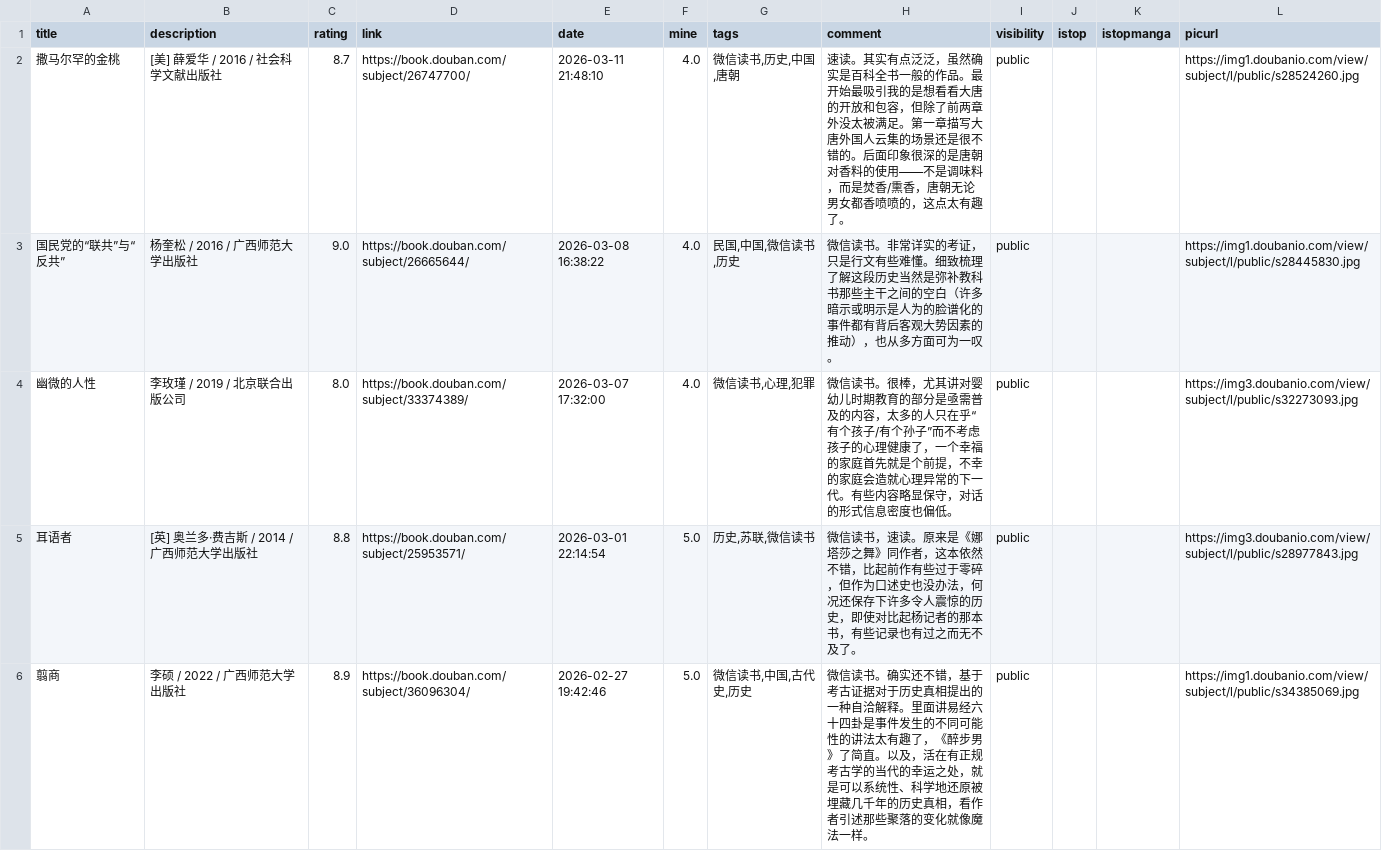
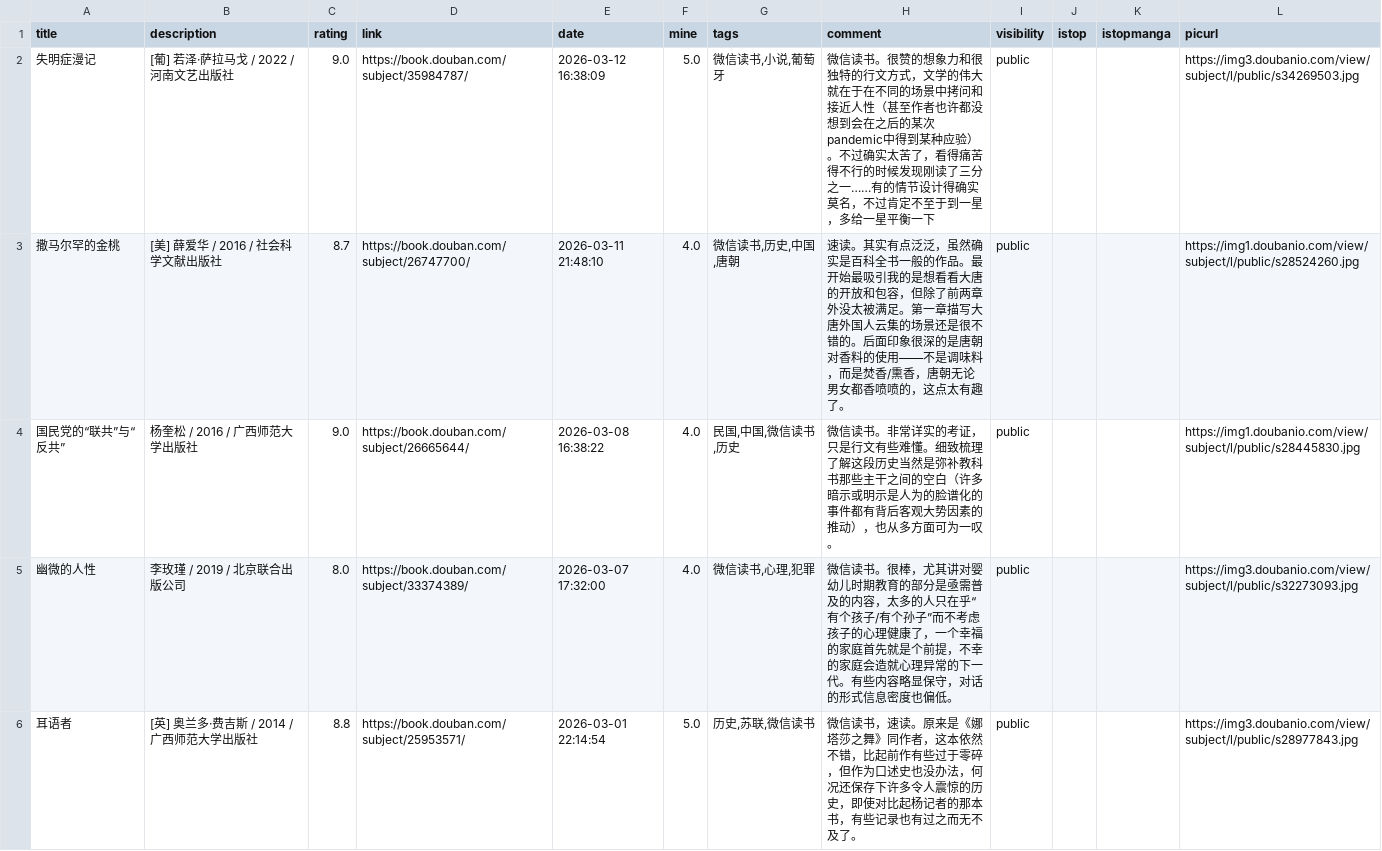
Before and after one commit to zshowing/zshowing.github.io, a CSV file: _data/books.csv, drawn as a sheet; only a part is shown; the shorter side is filled out with more unchanged rows; the diff names each change by its address in the sheet, - before the commit and + after, or states it on an @@ line.

```diff
--- a/_data/books.csv
+++ b/_data/books.csv
+row 2: 失明症漫记 | [葡] 若泽·萨拉马戈 / 2022 / 河南文艺出版社 | 9.0 | https://book.douban.com/subject/35984787/ | 2026-03-12 16:38:09 | 5.0 | 微信读书,小说,葡萄牙 | 微信读书。很赞的想象力和很独特的行文方式，文学的伟大就在于在不同的场景中拷问和接近人性（甚至作者也许都没想到会在之后的某次pandemic中得到某种应验）。不过确实太苦了，看得痛苦得不行的时候发现刚读了三分之一……有的情节设计得确实莫名，不过肯定不至于到一星，多给一星平衡一下 | public |  |  | https://img3.doubanio.com/view/subject/l/public/s34269503.jpg
```
Also changed, not shown: 3 other files.
